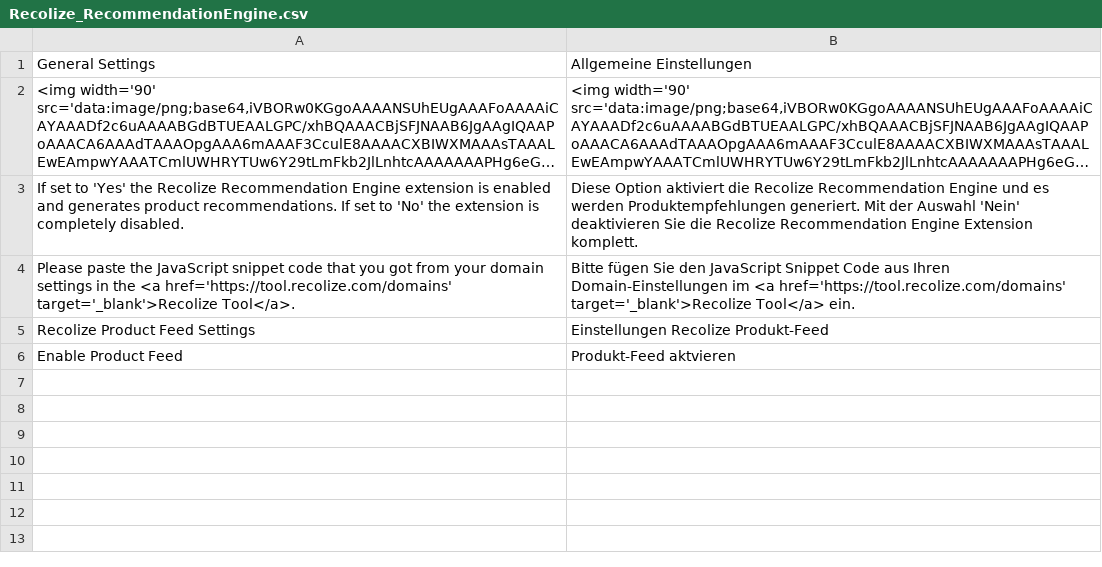
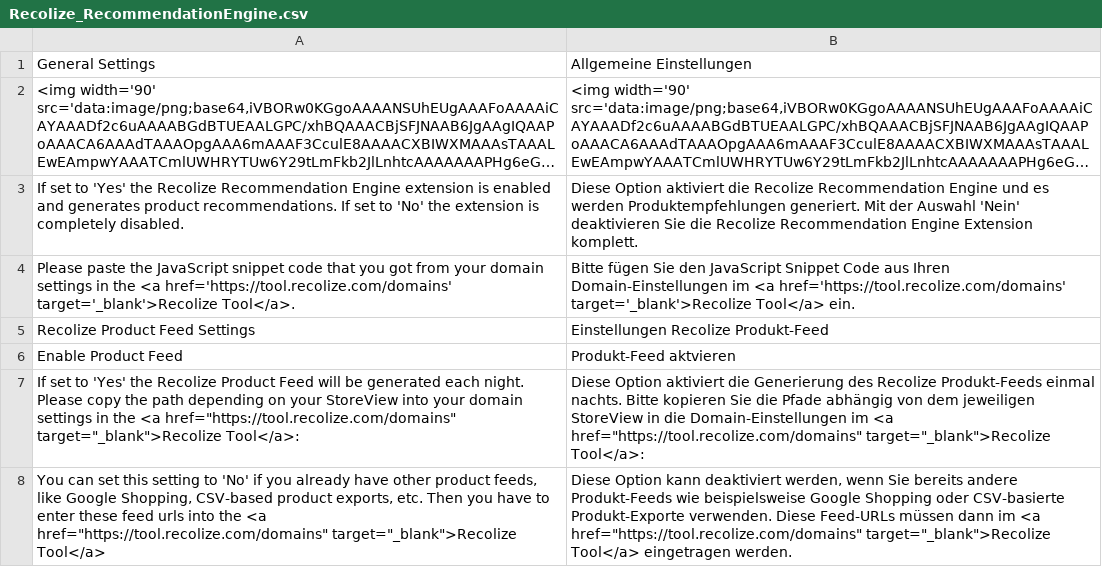
Before and after one commit to Recolize/recolize-recommendations-magento1, a CSV file: app/locale/de_DE/Recolize_RecommendationEngine.csv, drawn as a sheet; long unchanged cells end in ….

Commit message:
RECO-256: added translations for product feed setting

```diff
--- a/app/locale/de_DE/Recolize_RecommendationEngine.csv
+++ b/app/locale/de_DE/Recolize_RecommendationEngine.csv
@@ -6 +6,3 @@
 "Enable Product Feed","Produkt-Feed aktvieren"
+"If set to 'Yes' the Recolize Product Feed will be generated each night. Please copy the path depending on your StoreView into your domain settings in the <a href=""https://tool.recolize.com/domains"" target=""_blank"">Recolize Tool</a>:","Diese Option aktiviert die Generierung des Recolize Produkt-Feeds einmal nachts. Bitte kopieren Sie die Pfade abhängig von dem jeweiligen StoreView in die Domain-Einstellungen im <a href=""https://tool.recolize.com/domains"" target=""_blank"">Recolize Tool</a>:"
+"You can set this setting to 'No' if you already have other product feeds, like Google Shopping, CSV-based product exports, etc. Then you have to enter these feed urls into the <a href=""https://tool.recolize.com/domains"" target=""_blank"">Recolize Tool</a>","Diese Option kann deaktiviert werden, wenn Sie bereits andere Produkt-Feeds wie beispielsweise Google Shopping oder CSV-basierte Produkt-Exporte verwenden. Diese Feed-URLs müssen dann im <a href=""https://tool.recolize.com/domains"" target=""_blank"">Recolize Tool</a> eingetragen werden."
```
Also changed, not shown: 1 other file.
